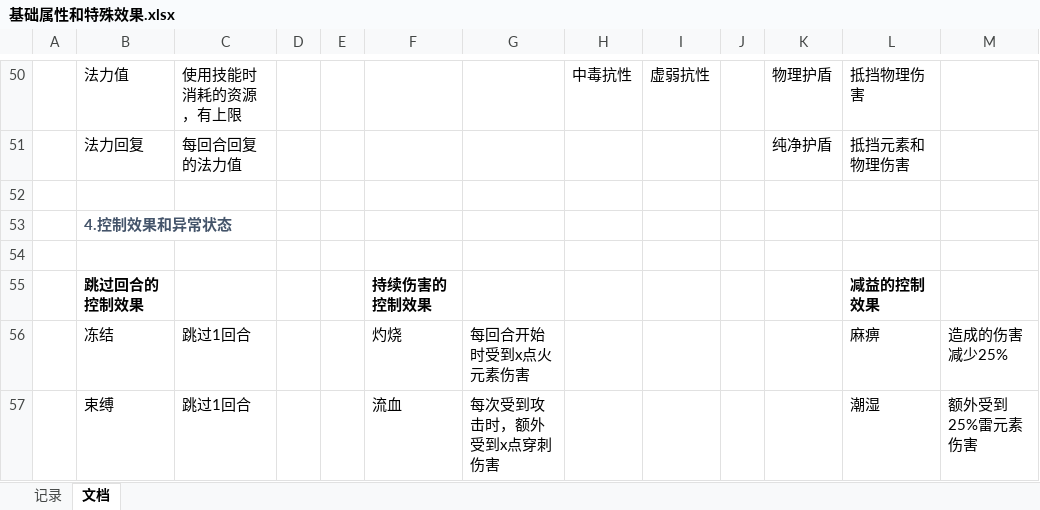
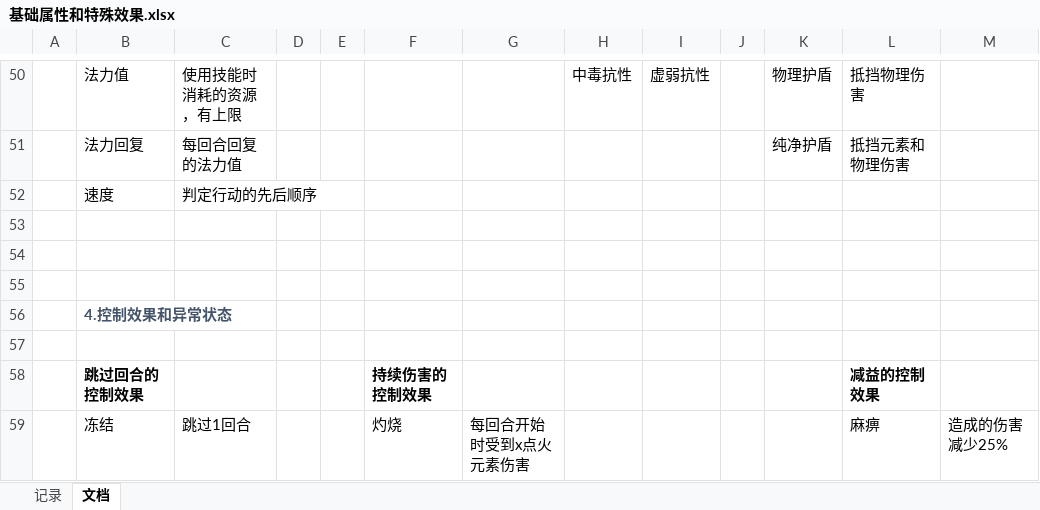
Before and after one commit to TianxingGame/design_document, an Excel workbook: 基础属性和特殊效果.xlsx, sheet 文档, drawn as a sheet; only a part is shown, gaps mark what is left out; the shorter side is filled out with more unchanged rows; values as stored, in another font and other column widths than the file's, no borders; charts and pictures not drawn; the diff names each change by its address in the sheet, - before the commit and + after, or states it on an @@ line.

```diff
--- a/基础属性和特殊效果.xlsx (sheet 文档)
+++ b/基础属性和特殊效果.xlsx (sheet 文档)
+row 52:  | 速度 | 判定行动的先后顺序
+row 53: (empty)
+row 54: (empty)
```
Also changed, not shown: charts or pictures, 2 other files.
